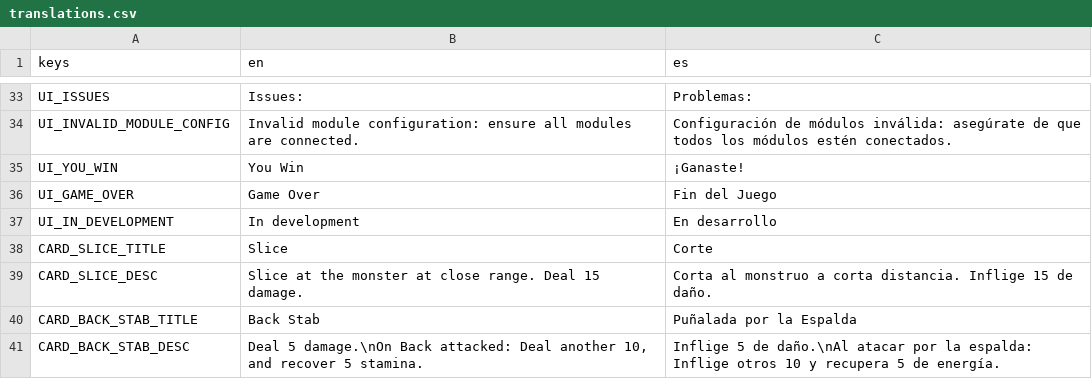
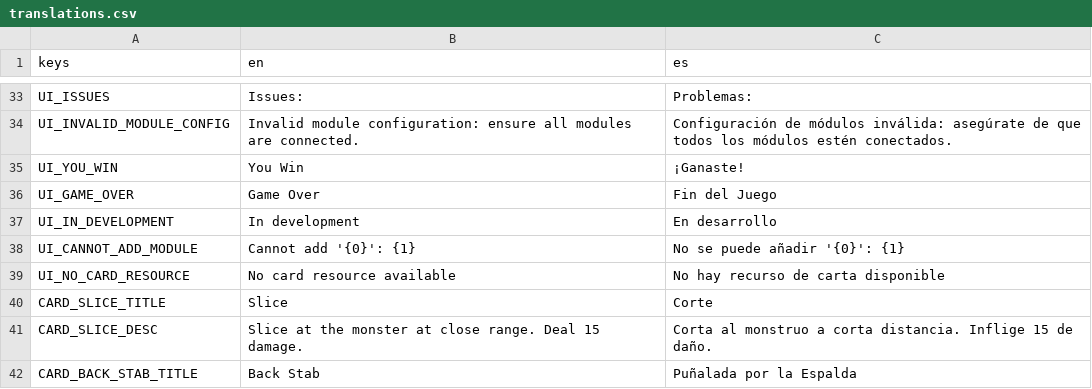
Before and after one commit to francis403/card-hunter, a CSV file: localization/translations.csv, drawn as a sheet; only a part is shown, gaps mark what is left out; the shorter side is filled out with more unchanged rows.

```diff
--- a/localization/translations.csv
+++ b/localization/translations.csv
@@ -37,2 +37,4 @@ UI_GAME_OVER,Game Over,Fin del Juego
 UI_IN_DEVELOPMENT,In development,En desarrollo
+UI_CANNOT_ADD_MODULE,Cannot add '{0}': {1},No se puede añadir '{0}': {1}
+UI_NO_CARD_RESOURCE,No card resource available,No hay recurso de carta disponible
 CARD_SLICE_TITLE,Slice,Corte
```
Also changed, not shown: 5 other files.
